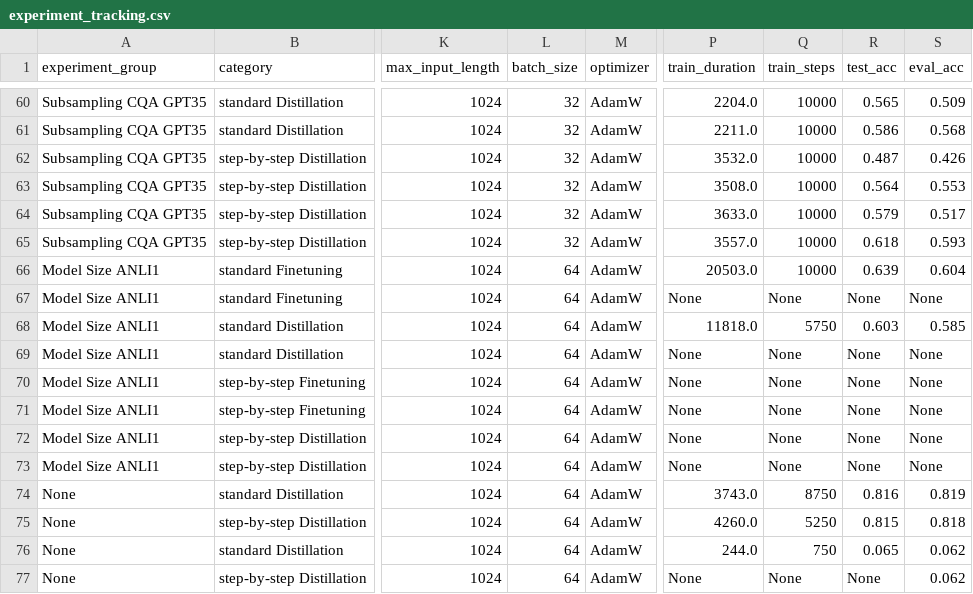
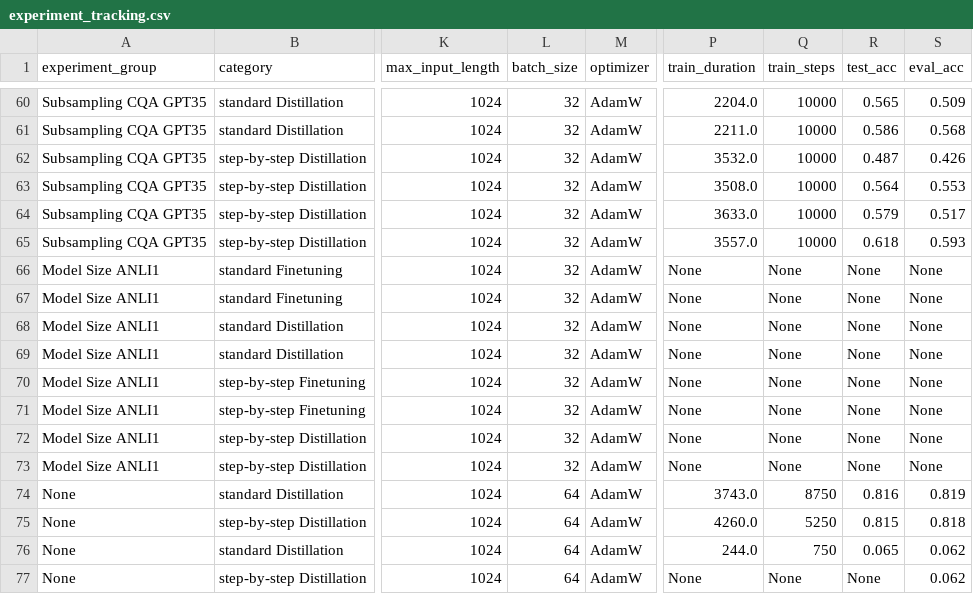
Before and after one commit to lukasvoege/ZeroShot-step-by-step-distillation, a CSV file: experiment-tracking/experiment_tracking.csv, drawn as a sheet; only a part is shown, gaps mark what is left out; the diff names each change by its address in the sheet, - before the commit and + after, or states it on an @@ line.

```diff
--- a/experiment-tracking/experiment_tracking.csv
+++ b/experiment-tracking/experiment_tracking.csv
-L66:L73 (batch_size): 64
+L66:L73 (batch_size): 32
-P66 (train_duration): 20503.0
+P66 (train_duration): None
-Q66 (train_steps): 10000
+Q66 (train_steps): None
-R66 (test_acc): 0.639
+R66 (test_acc): None
-S66 (eval_acc): 0.604
+S66 (eval_acc): None
-P68 (train_duration): 11818.0
+P68 (train_duration): None
-Q68 (train_steps): 5750
+Q68 (train_steps): None
-R68 (test_acc): 0.603
+R68 (test_acc): None
-S68 (eval_acc): 0.585
+S68 (eval_acc): None
```
Also changed, not shown: 1 other file.
